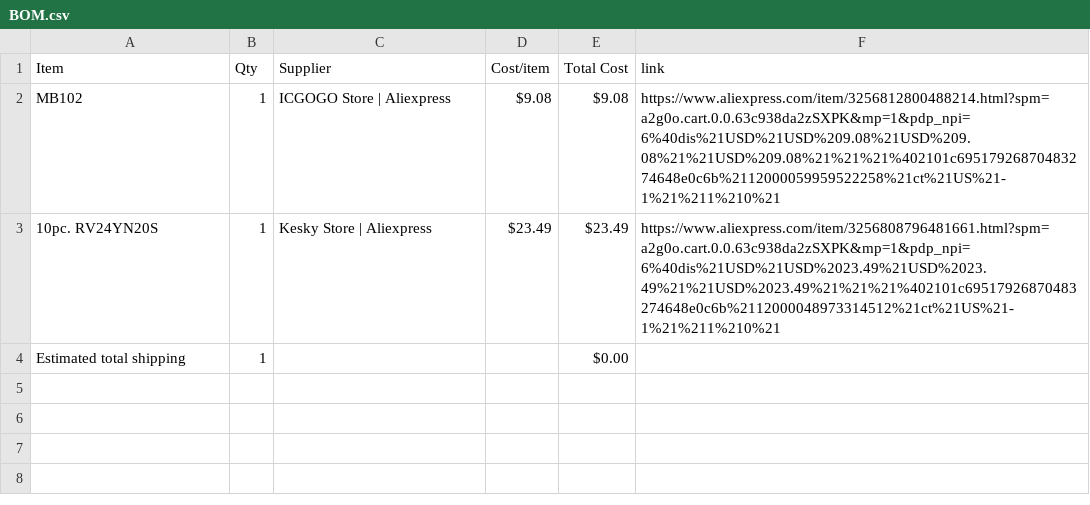
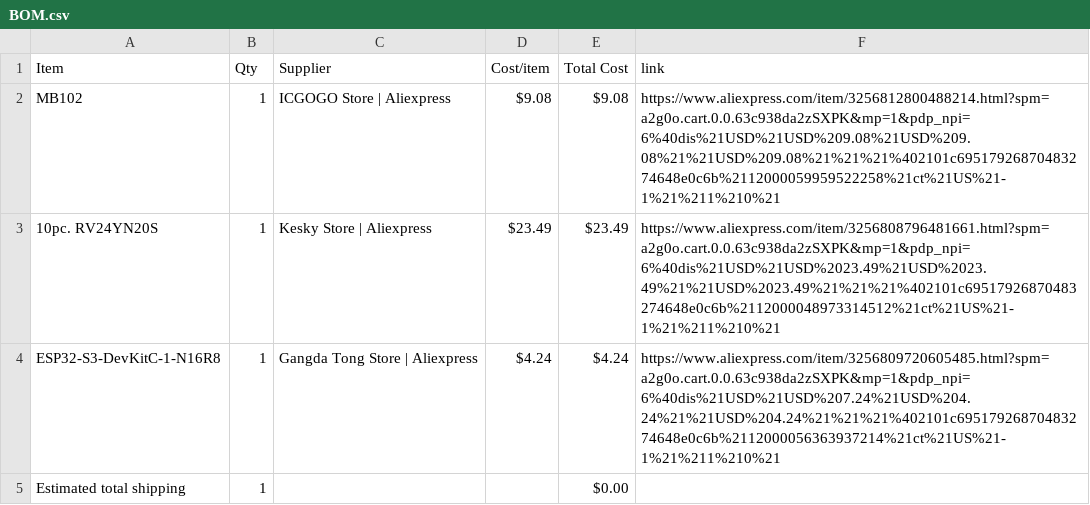
Before and after one commit to idiot250/k-os, a CSV file: BOM.csv, drawn as a sheet.

Commit message:
Sync k-OS from Half Life

```diff
--- a/BOM.csv
+++ b/BOM.csv
@@ -3,2 +3,3 @@ MB102,1,ICGOGO Store | Aliexpress,$9.08,$9.08,https://www.aliexpress.com/item/32
 10pc. RV24YN20S,1,Kesky Store | Aliexpress,$23.49,$23.49,https://www.aliexpress.com/item/3256808796481661.html?spm=a2g0o.cart.0.0.63c938da2zSXPK&mp=1&pdp_npi=6%40dis%21USD%21USD%2023.49%21USD%2023.49%21%21USD%2023.49%21%21%21%402101c69517926870483274648e0c6b%2112000048973314512%21ct%21US%21-1%21%211%210%21
+ESP32-S3-DevKitC-1-N16R8,1,Gangda Tong Store | Aliexpress,$4.24,$4.24,https://www.aliexpress.com/item/3256809720605485.html?spm=a2g0o.cart.0.0.63c938da2zSXPK&mp=1&pdp_npi=6%40dis%21USD%21USD%207.24%21USD%204.24%21%21USD%204.24%21%21%21%402101c69517926870483274648e0c6b%2112000056363937214%21ct%21US%21-1%21%211%210%21
 Estimated total shipping,1,,,$0.00,
```
